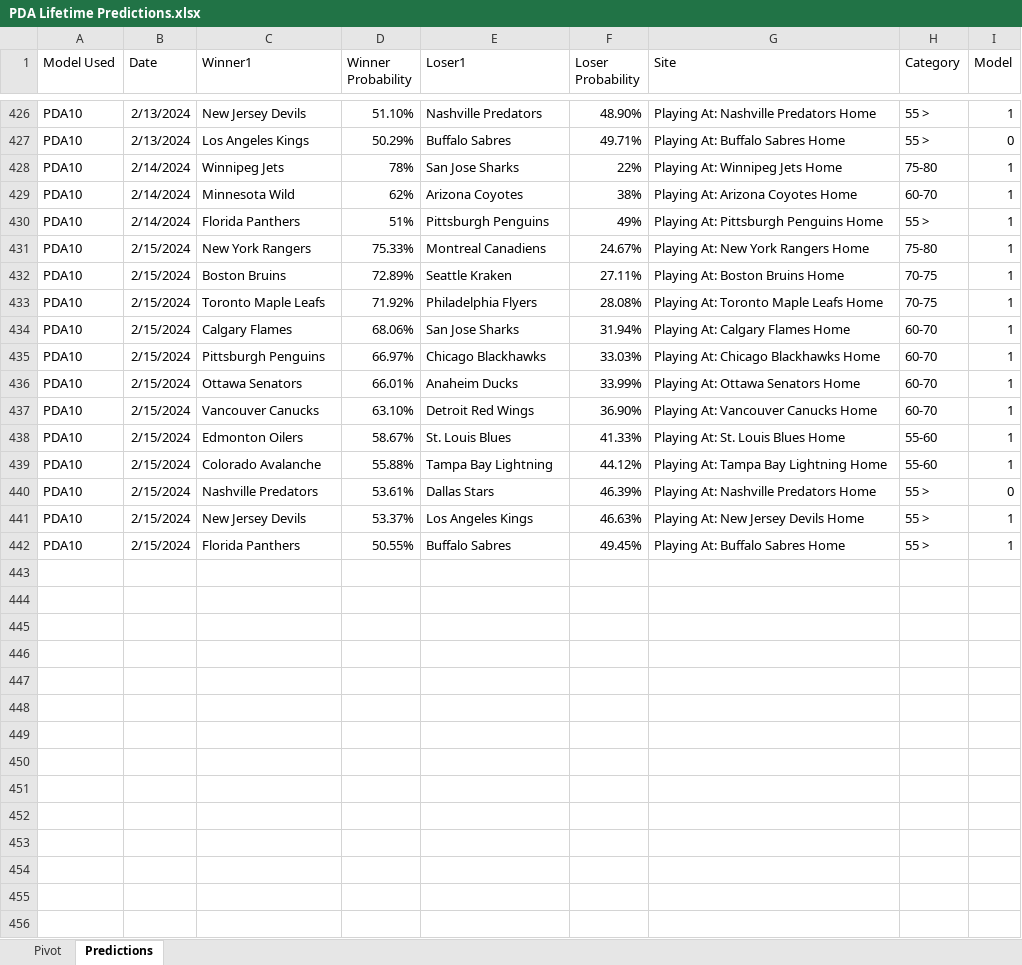
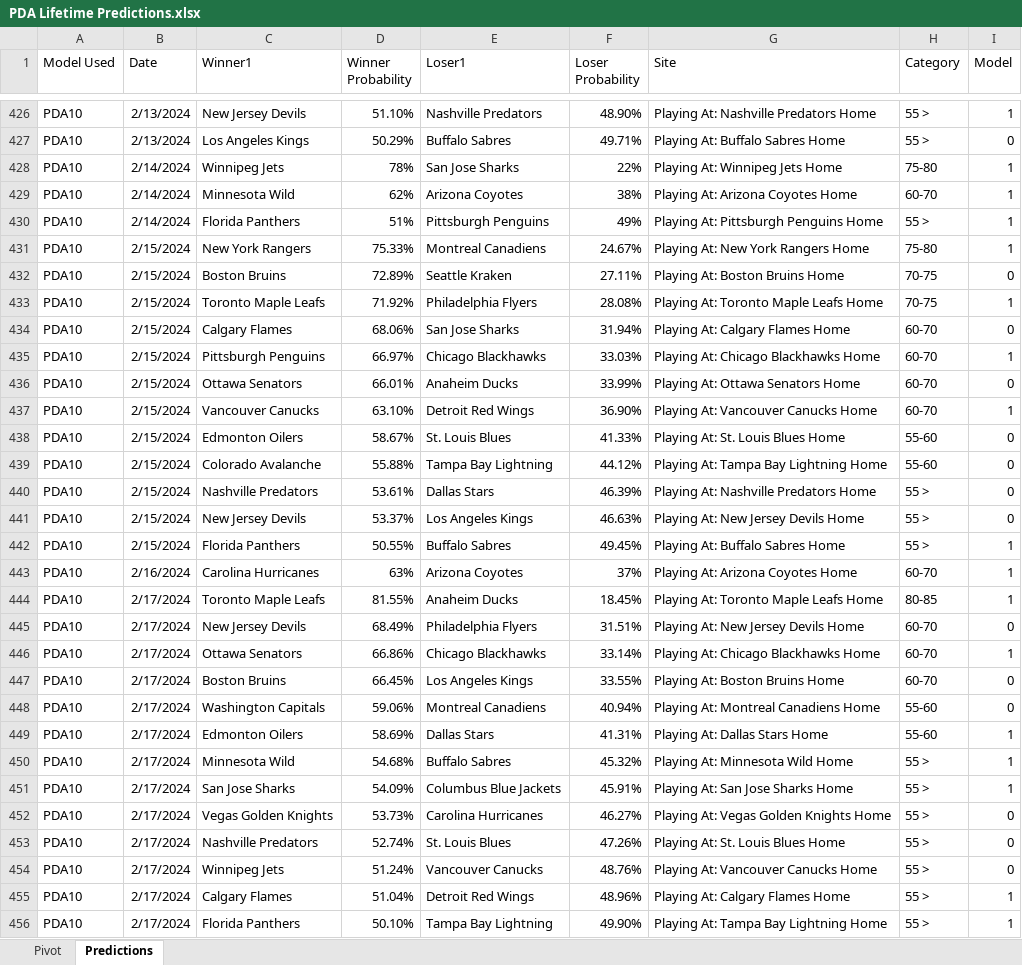
Before and after one commit to thomashigginsdatascientist/Hockey_Model, an Excel workbook: PDA Lifetime Predictions.xlsx, sheet Predictions, drawn as a sheet; only a part is shown, gaps mark what is left out; values as stored, in another font and other column widths than the file's, no borders; the diff names each change by its address in the sheet, - before the commit and + after, or states it on an @@ line.

Commit message:
updated predictions

```diff
--- a/PDA Lifetime Predictions.xlsx (sheet Predictions)
+++ b/PDA Lifetime Predictions.xlsx (sheet Predictions)
-I432 (Model): 1
+I432 (Model): 0
-I434 (Model): 1
+I434 (Model): 0
-I436 (Model): 1
+I436 (Model): 0
-I438:I439 (Model): 1
+I438:I439 (Model): 0
-I441 (Model): 1
+I441 (Model): 0
+row 443: PDA10 | 2/16/2024 | Carolina Hurricanes | 63% | Arizona Coyotes | 37% | Playing At: Arizona Coyotes Home | 60-70 | 1
+row 444: PDA10 | 2/17/2024 | Toronto Maple Leafs | 81.55% | Anaheim Ducks | 18.45% | Playing At: Toronto Maple Leafs Home | 80-85 | 1
+row 445: PDA10 | 2/17/2024 | New Jersey Devils | 68.49% | Philadelphia Flyers | 31.51% | Playing At: New Jersey Devils Home | 60-70 | 0
+row 446: PDA10 | 2/17/2024 | Ottawa Senators | 66.86% | Chicago Blackhawks | 33.14% | Playing At: Chicago Blackhawks Home | 60-70 | 1
+row 447: PDA10 | 2/17/2024 | Boston Bruins | 66.45% | Los Angeles Kings | 33.55% | Playing At: Boston Bruins Home | 60-70 | 0
+row 448: PDA10 | 2/17/2024 | Washington Capitals | 59.06% | Montreal Canadiens | 40.94% | Playing At: Montreal Canadiens Home | 55-60 | 0
+row 449: PDA10 | 2/17/2024 | Edmonton Oilers | 58.69% | Dallas Stars | 41.31% | Playing At: Dallas Stars Home | 55-60 | 1
+row 450: PDA10 | 2/17/2024 | Minnesota Wild | 54.68% | Buffalo Sabres | 45.32% | Playing At: Minnesota Wild Home | 55 > | 1
+row 451: PDA10 | 2/17/2024 | San Jose Sharks | 54.09% | Columbus Blue Jackets | 45.91% | Playing At: San Jose Sharks Home | 55 > | 1
+row 452: PDA10 | 2/17/2024 | Vegas Golden Knights | 53.73% | Carolina Hurricanes | 46.27% | Playing At: Vegas Golden Knights Home | 55 > | 0
+row 453: PDA10 | 2/17/2024 | Nashville Predators | 52.74% | St. Louis Blues | 47.26% | Playing At: St. Louis Blues Home | 55 > | 0
+row 454: PDA10 | 2/17/2024 | Winnipeg Jets | 51.24% | Vancouver Canucks | 48.76% | Playing At: Vancouver Canucks Home | 55 > | 0
+row 455: PDA10 | 2/17/2024 | Calgary Flames | 51.04% | Detroit Red Wings | 48.96% | Playing At: Calgary Flames Home | 55 > | 1
+row 456: PDA10 | 2/17/2024 | Florida Panthers | 50.10% | Tampa Bay Lightning | 49.90% | Playing At: Tampa Bay Lightning Home | 55 > | 1
```
Also changed, not shown: sheet Pivot, 4 other files.
